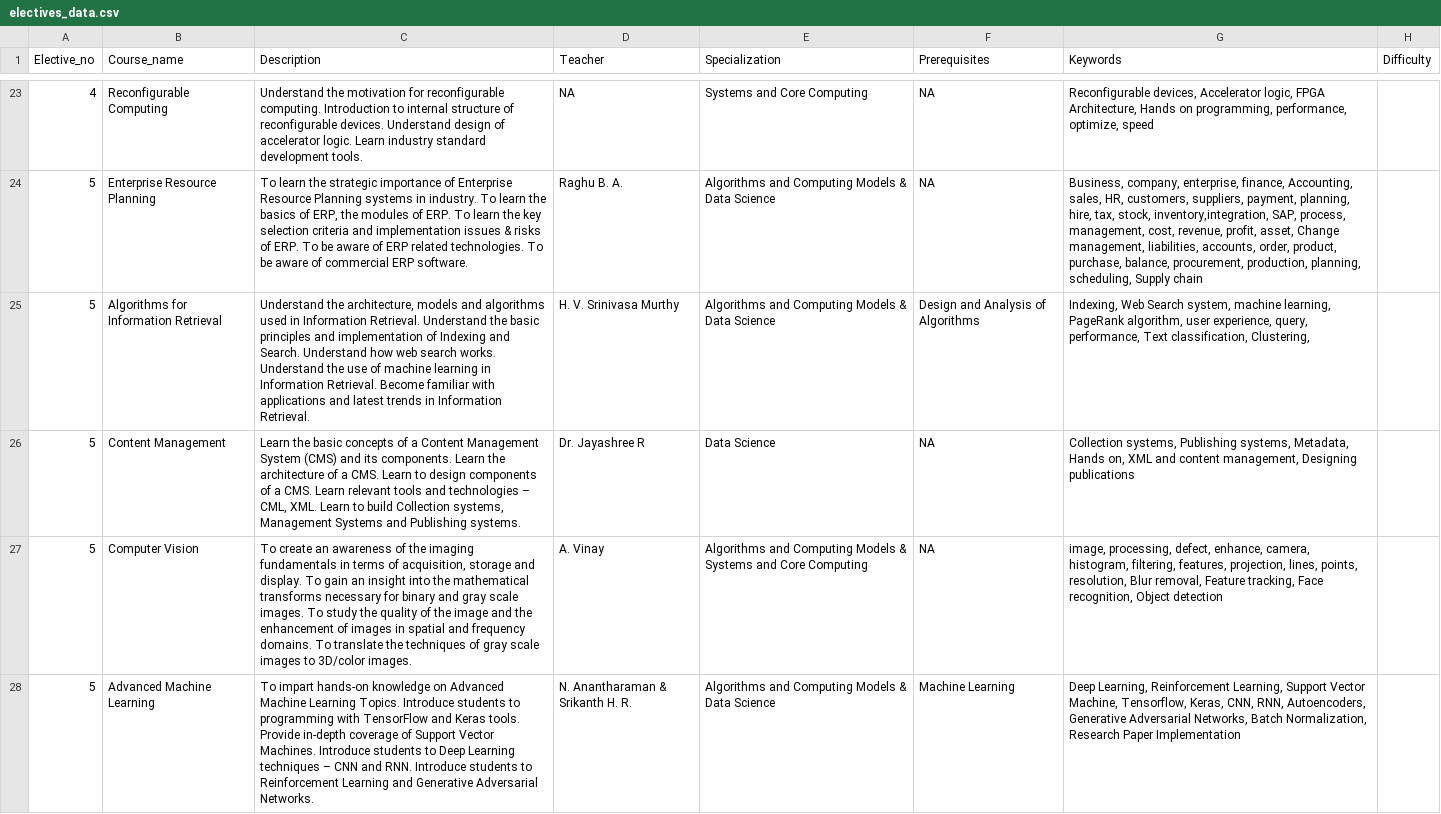
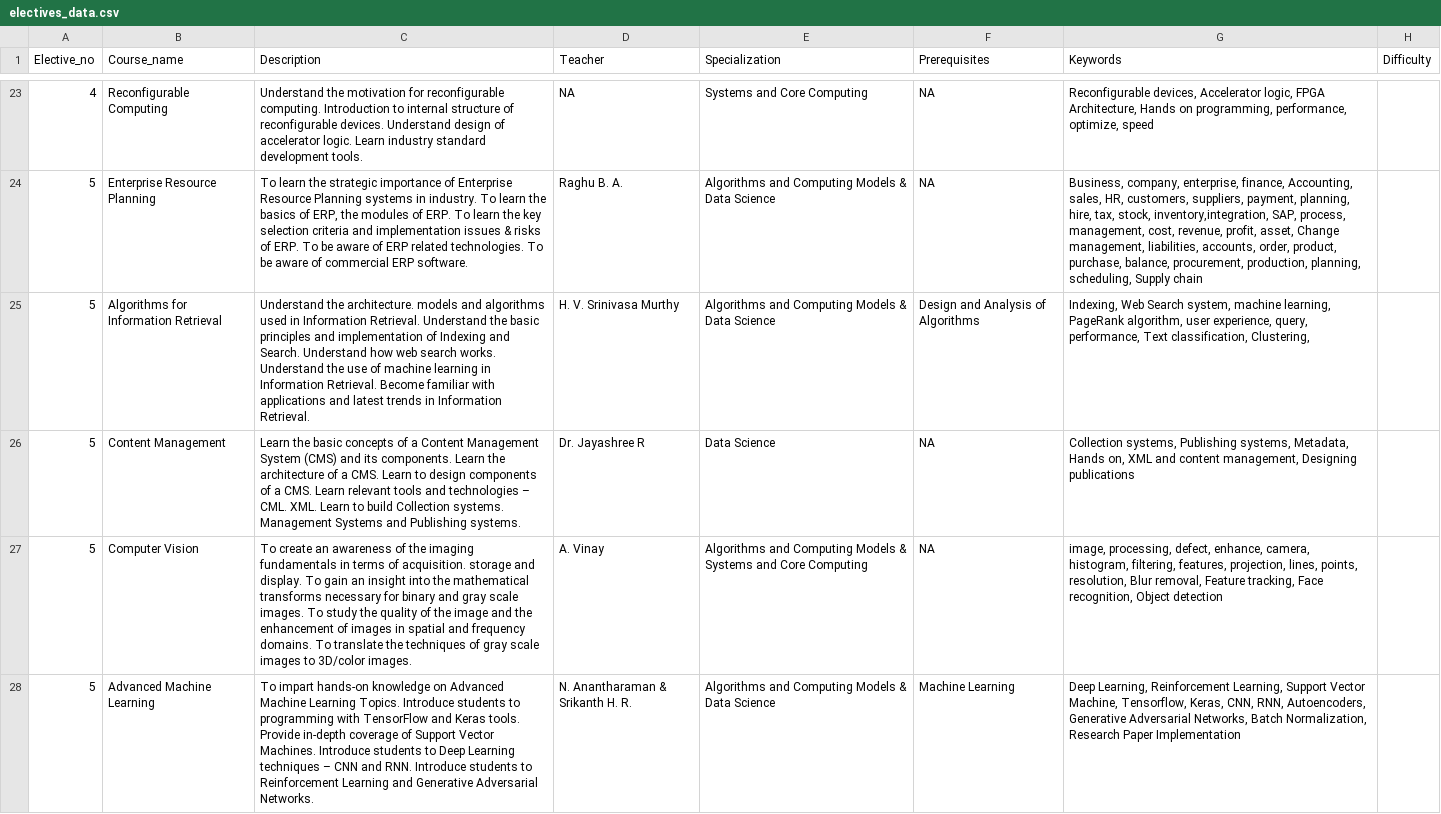
Before and after one commit to anushakamath97/ElectiveRecommender, a CSV file: webapp/app/static/data/electives_data.csv, drawn as a sheet; only a part is shown, gaps mark what is left out; the diff covers the shown part only; the diff names each change by its address in the sheet, - before the commit and + after, or states it on an @@ line.

```diff
--- a/webapp/app/static/data/electives_data.csv
+++ b/webapp/app/static/data/electives_data.csv
-C25 (Description): Understand the architecture, models and…
+C25 (Description): Understand the architecture. models and…
-C26 (Description): …technologies – CML, XML. Learn to build Collection systems, Management Systems…
+C26 (Description): …technologies – CML. XML. Learn to build Collection systems. Management Systems…
-C27 (Description): …terms of acquisition, storage and…
+C27 (Description): …terms of acquisition. storage and…
```
Also changed, not shown: 14 edited cells elsewhere in this file, 4 other files.
